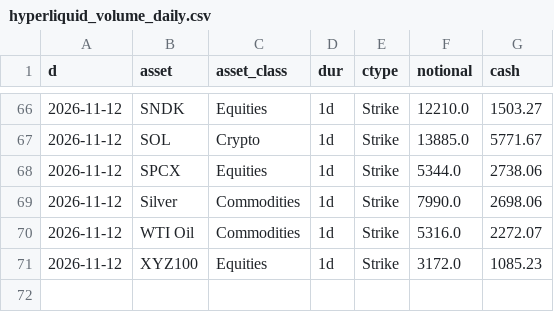
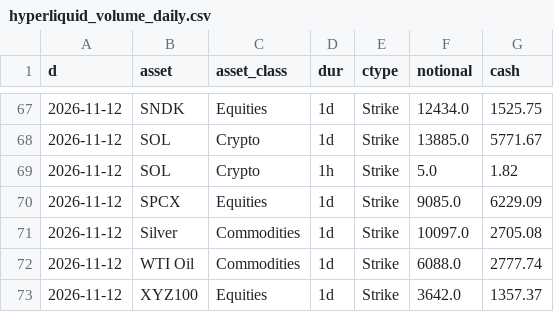
Before and after one commit to coreyjoshuamiller/prediction-market-public-metrics, a CSV file: data/hyperliquid_volume_daily.csv, drawn as a sheet; only a part is shown, gaps mark what is left out; the diff covers the shown part only.

```diff
--- a/data/hyperliquid_volume_daily.csv
+++ b/data/hyperliquid_volume_daily.csv
@@ -66,6 +67,7 @@ d,asset,asset_class,dur,ctype,notional,cash
-2026-11-12,SNDK,Equities,1d,Strike,12210.0,1503.27
+2026-11-12,SNDK,Equities,1d,Strike,12434.0,1525.75
 2026-11-12,SOL,Crypto,1d,Strike,13885.0,5771.67
-2026-11-12,SPCX,Equities,1d,Strike,5344.0,2738.06
-2026-11-12,Silver,Commodities,1d,Strike,7990.0,2698.06
-2026-11-12,WTI Oil,Commodities,1d,Strike,5316.0,2272.07
-2026-11-12,XYZ100,Equities,1d,Strike,3172.0,1085.23
+2026-11-12,SOL,Crypto,1h,Strike,5.0,1.82
+2026-11-12,SPCX,Equities,1d,Strike,9085.0,6229.09
+2026-11-12,Silver,Commodities,1d,Strike,10097.0,2705.08
+2026-11-12,WTI Oil,Commodities,1d,Strike,6088.0,2777.74
+2026-11-12,XYZ100,Equities,1d,Strike,3642.0,1357.37
```
Also changed, not shown: 1 added row and 30 edited cells elsewhere in this file, 3 other files.
